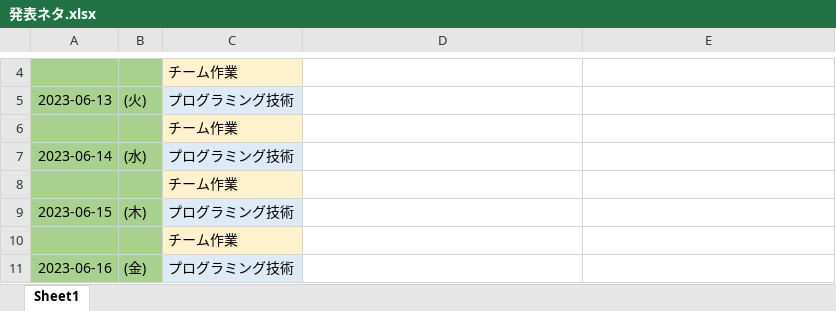
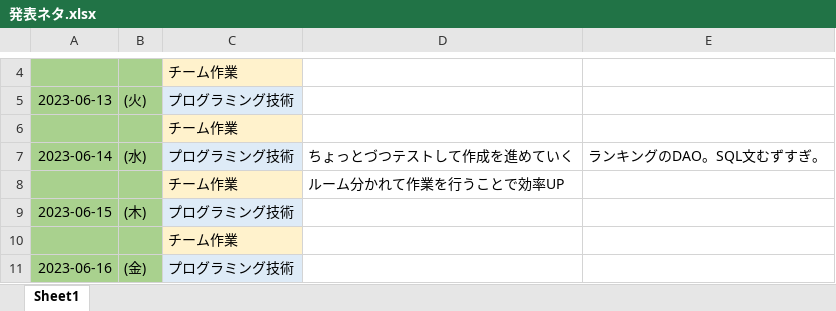
Before and after one commit to dojo2023/C-2, an Excel workbook: doc/発表ネタ.xlsx, sheet Sheet1, drawn as a sheet; only a part is shown, gaps mark what is left out; values as stored, in another font and other column widths than the file's, no borders; the diff names each change by its address in the sheet, - before the commit and + after, or states it on an @@ line.

Commit message:
発表ネタ

```diff
--- a/doc/発表ネタ.xlsx (sheet Sheet1)
+++ b/doc/発表ネタ.xlsx (sheet Sheet1)
-D7: (empty)
+D7: ちょっとづつテストして作成を進めていく
-E7: (empty)
+E7: ランキングのDAO。SQL文むずすぎ。
-D8: (empty)
+D8: ルーム分かれて作業を行うことで効率UP
```
